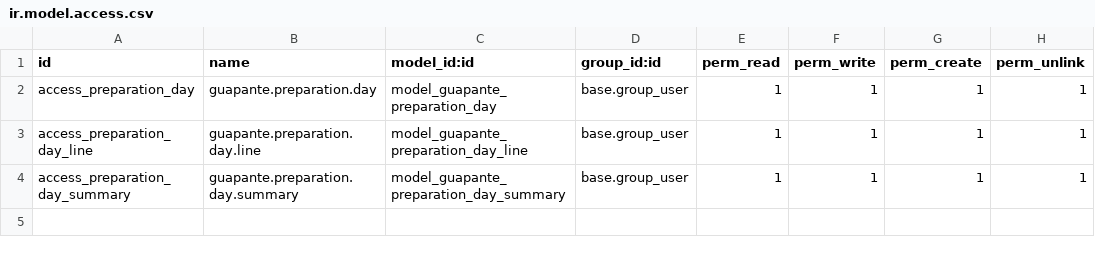
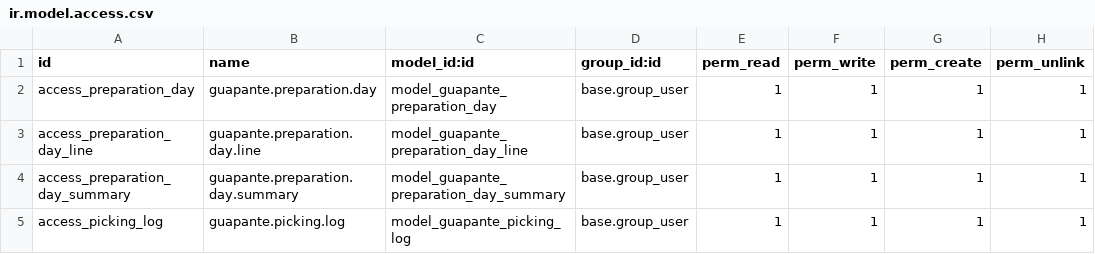
Before and after one commit to davidhdzara/guapante, a CSV file: theme_guapante/security/ir.model.access.csv, drawn as a sheet.

```diff
--- a/theme_guapante/security/ir.model.access.csv
+++ b/theme_guapante/security/ir.model.access.csv
@@ -4 +4,2 @@ access_preparation_day_line,guapante.preparation.day.line,model_guapante_prepara
 access_preparation_day_summary,guapante.preparation.day.summary,model_guapante_preparation_day_summary,base.group_user,1,1,1,1
+access_picking_log,guapante.picking.log,model_guapante_picking_log,base.group_user,1,1,1,1
```
Also changed, not shown: 3 other files.
